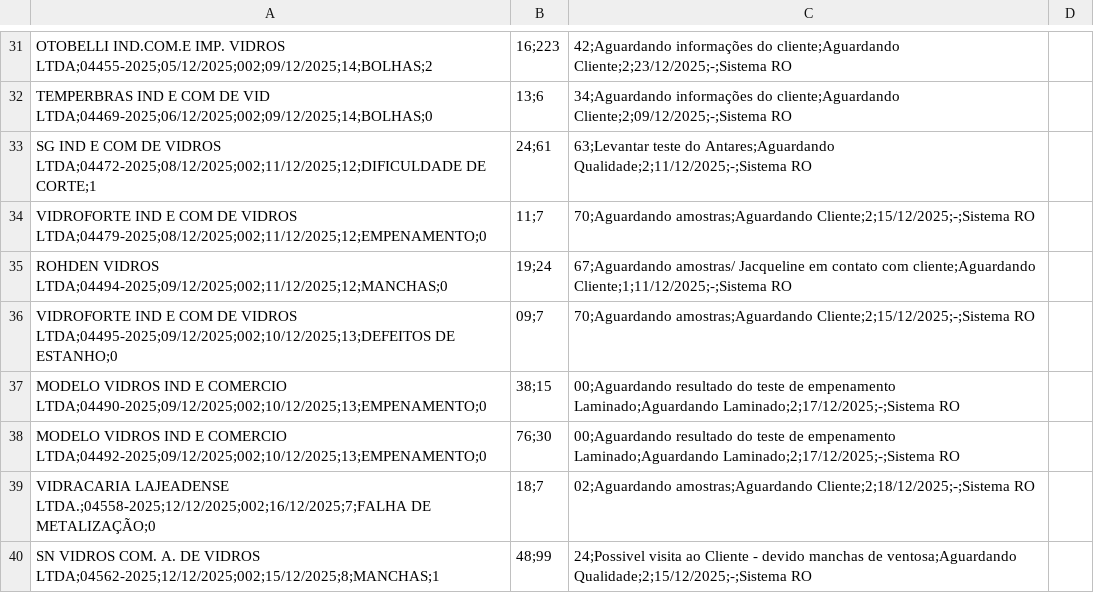
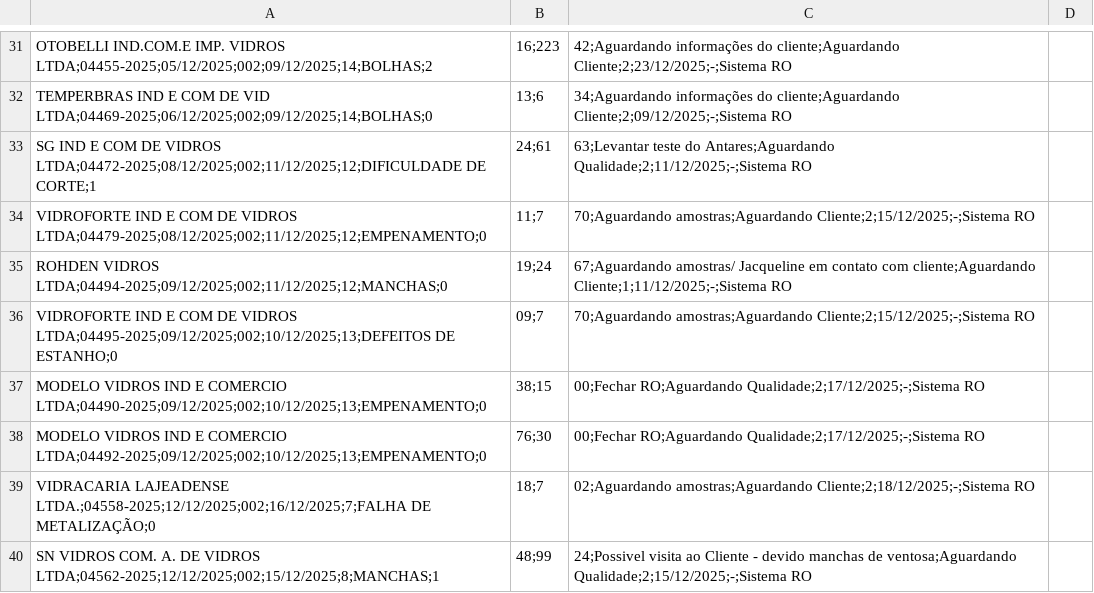
Before and after one commit to Carloscarneiro1/Dashboard, a CSV file: dados.csv, drawn as a sheet; only a part is shown, gaps mark what is left out.

Commit message:
Add files via upload

```diff
--- a/dados.csv
+++ b/dados.csv
@@ -36,4 +36,4 @@ ROHDEN VIDROS LTDA;04494-2025;09/12/2025;002;11/12/2025;12;MANCHAS;0,19;24,67;Ag
 VIDROFORTE IND E COM DE VIDROS LTDA;04495-2025;09/12/2025;002;10/12/2025;13;DEFEITOS DE ESTANHO;0,09;7,70;Aguardando amostras;Aguardando Cliente;2;15/12/2025;-;Sistema RO
-MODELO VIDROS IND E COMERCIO LTDA;04490-2025;09/12/2025;002;10/12/2025;13;EMPENAMENTO;0,38;15,00;Aguardando resultado do teste de empenamento Laminado;Aguardando Laminado;2;17/12/2025;-;Sistema RO
-MODELO VIDROS IND E COMERCIO LTDA;04492-2025;09/12/2025;002;10/12/2025;13;EMPENAMENTO;0,76;30,00;Aguardando resultado do teste de empenamento Laminado;Aguardando Laminado;2;17/12/2025;-;Sistema RO
+MODELO VIDROS IND E COMERCIO LTDA;04490-2025;09/12/2025;002;10/12/2025;13;EMPENAMENTO;0,38;15,00;Fechar RO;Aguardando Qualidade;2;17/12/2025;-;Sistema RO
+MODELO VIDROS IND E COMERCIO LTDA;04492-2025;09/12/2025;002;10/12/2025;13;EMPENAMENTO;0,76;30,00;Fechar RO;Aguardando Qualidade;2;17/12/2025;-;Sistema RO
 VIDRACARIA LAJEADENSE LTDA.;04558-2025;12/12/2025;002;16/12/2025;7;FALHA DE METALIZAÇÃO;0,18;7,02;Aguardando amostras;Aguardando Cliente;2;18/12/2025;-;Sistema RO
```
